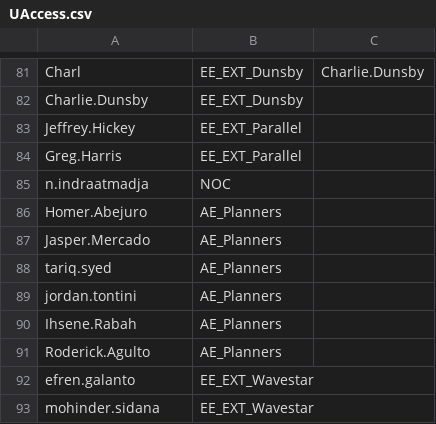
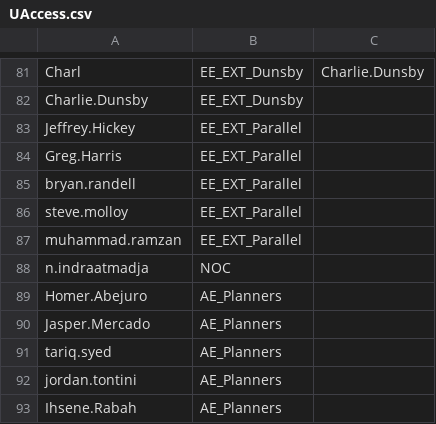
Before and after one commit to Ash-IPRANOps/Ash-IPRANOps.github.io, a CSV file: UAccess.csv, drawn as a sheet; only a part is shown, gaps mark what is left out; the shorter side is filled out with more unchanged rows.

Commit message:
Update UAccess.csv

```diff
--- a/UAccess.csv
+++ b/UAccess.csv
@@ -84,2 +84,5 @@ Jeffrey.Hickey,EE_EXT_Parallel,
 Greg.Harris,EE_EXT_Parallel,
+bryan.randell,EE_EXT_Parallel,
+steve.molloy,EE_EXT_Parallel,
+muhammad.ramzan,EE_EXT_Parallel,
 n.indraatmadja,NOC,
```
